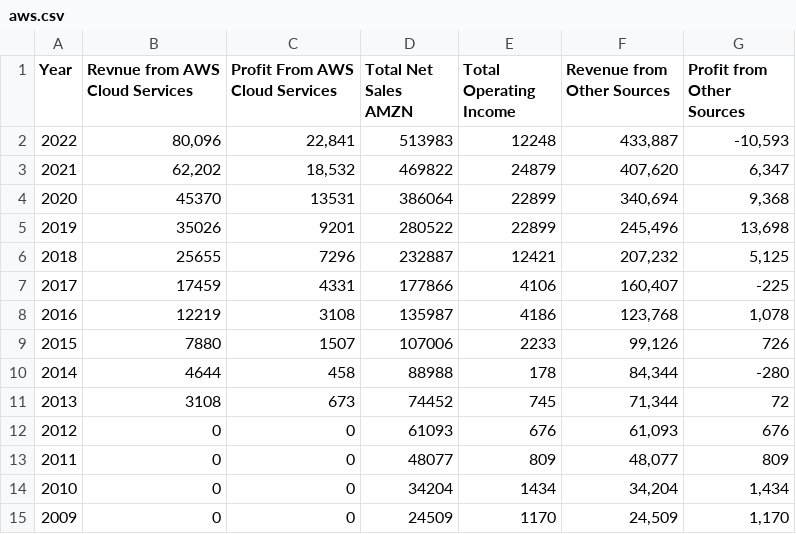
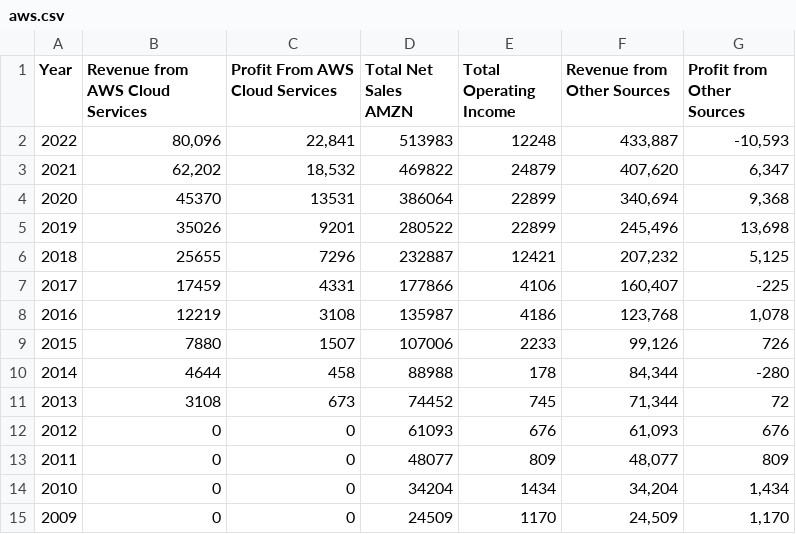
Before and after one commit to dougdesigner/stellar, a CSV file: data/aws.csv, drawn as a sheet.

```diff
--- a/data/aws.csv
+++ b/data/aws.csv
@@ -1,2 +1,2 @@
-Year,Revnue from AWS Cloud Services ,Profit From AWS Cloud Services,Total Net Sales AMZN,Total Operating Income,Revenue from Other Sources,Profit from Other Sources
+Year,Revenue from AWS Cloud Services ,Profit From AWS Cloud Services,Total Net Sales AMZN,Total Operating Income,Revenue from Other Sources,Profit from Other Sources
 2022,"80,096","22,841",513983,12248,"433,887","-10,593"
```
Also changed, not shown: data/fullstack.csv, data/stack.csv, 13 other files.
